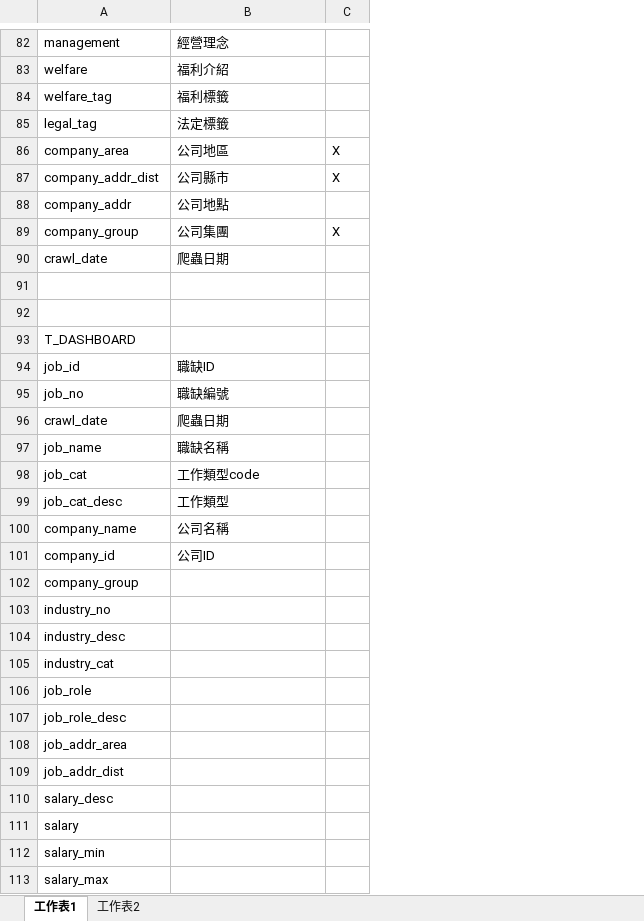
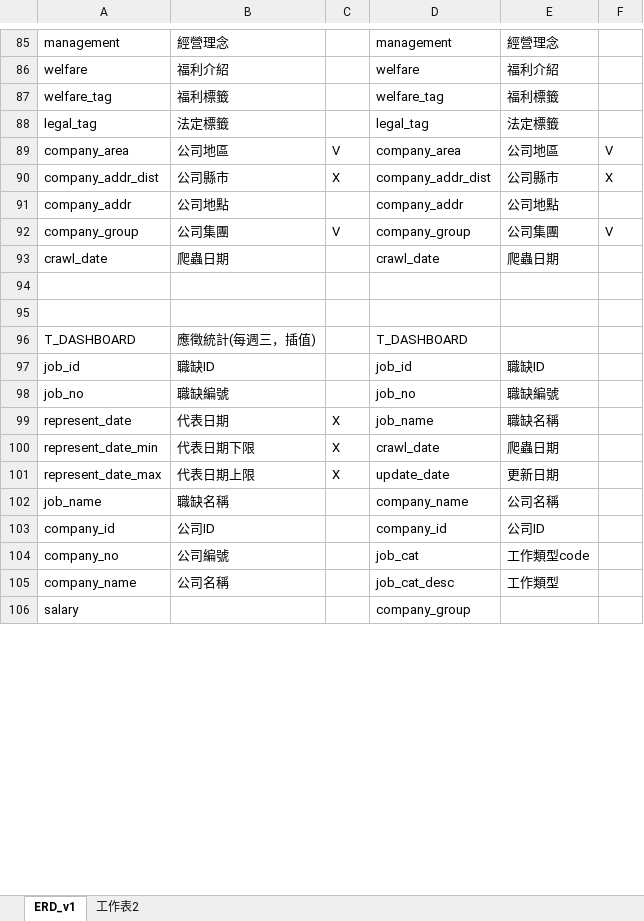
Before and after one commit to nihowwhy/hr_bank, an Excel workbook: table_schema.xlsx, sheet ERD_v1, drawn as a sheet; only a part is shown, gaps mark what is left out; values as stored, in another font and other column widths than the file's, no cell formats; removed rows and columns are numbered as before the commit, all else as after; the diff covers the shown part only; the diff names each change by its address in the sheet, - before the commit and + after, or states it on an @@ line.

Commit message:
20210717 change table model

```diff
--- a/table_schema.xlsx (sheet ERD_v1)
+++ b/table_schema.xlsx (sheet ERD_v1)
-sheet tab: 工作表1
+sheet tab: ERD_v1
+column D, rows 85-98: management | welfare | welfare_tag | legal_tag | company_area | company_addr_dist | company_addr | company_group | crawl_date |  |  | T_DASHBOARD | job_id | job_no; row 102: company_name; rows 105-106: job_cat_desc | company_group
+column E, rows 85-98: 經營理念 | 福利介紹 | 福利標籤 | 法定標籤 | 公司地區 | 公司縣市 | 公司地點 | 公司集團 | 爬蟲日期 |  |  |  | 職缺ID | 職缺編號; row 102: 公司名稱; row 105: 工作類型
+column F, rows 89-92: V | X |  | V
-C89: X
+C89: V
-C92: X
+C92: V
-B96: (empty)
+B96: 應徵統計(每週三，插值)
-row 96: crawl_date | 爬蟲日期
+row 99: represent_date | 代表日期 | X | job_name | 職缺名稱
+row 100: represent_date_min | 代表日期下限 | X | crawl_date | 爬蟲日期
+row 101: represent_date_max | 代表日期上限 | X | update_date | 更新日期
-row 98: job_cat | 工作類型code
-row 99: job_cat_desc | 工作類型
@@ row 101 moved to row 103: company_id @@
+row 104: company_no | 公司編號 |  | job_cat | 工作類型code
-row 102: company_group
-row 103: industry_no
-row 104: industry_desc
-row 105: industry_cat
-row 106: job_role
-row 107: job_role_desc
-row 108: job_addr_area
-row 109: job_addr_dist
-row 110: salary_desc
-row 112: salary_min
-row 113: salary_max
```
Also changed, not shown: 18 added rows, 5 removed rows and 17 edited cells elsewhere in this sheet, cell formats, 1 other file.
